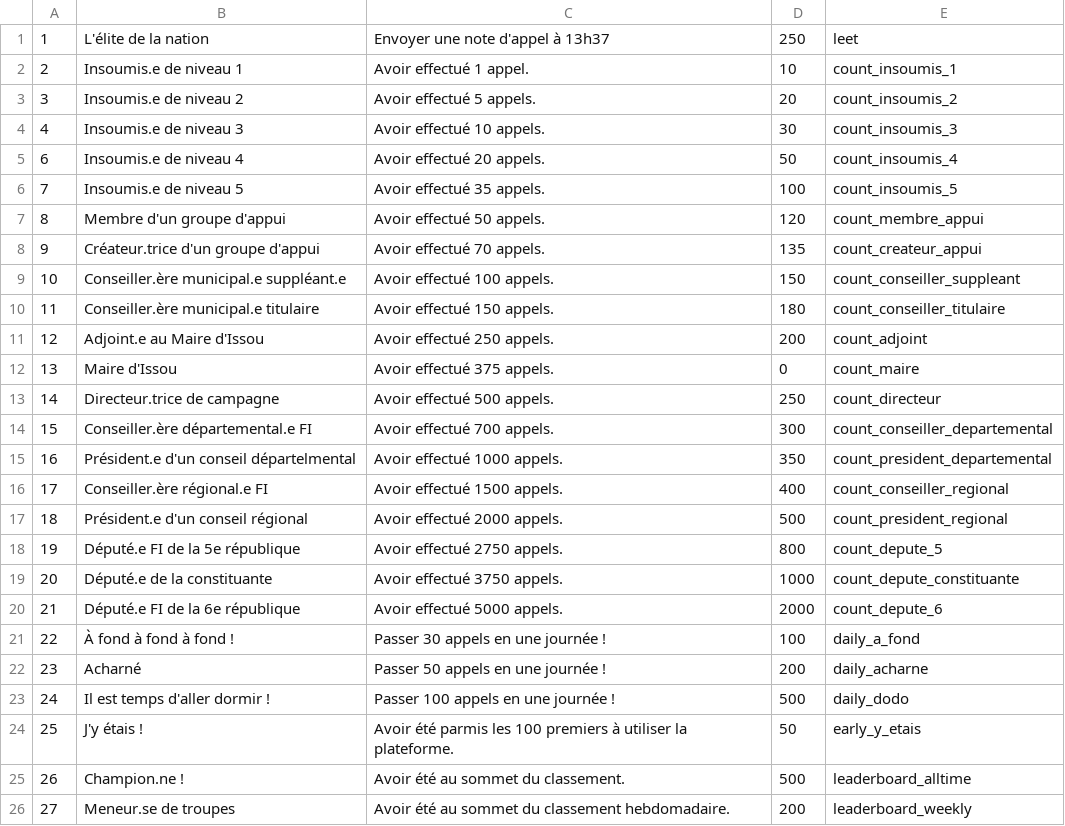
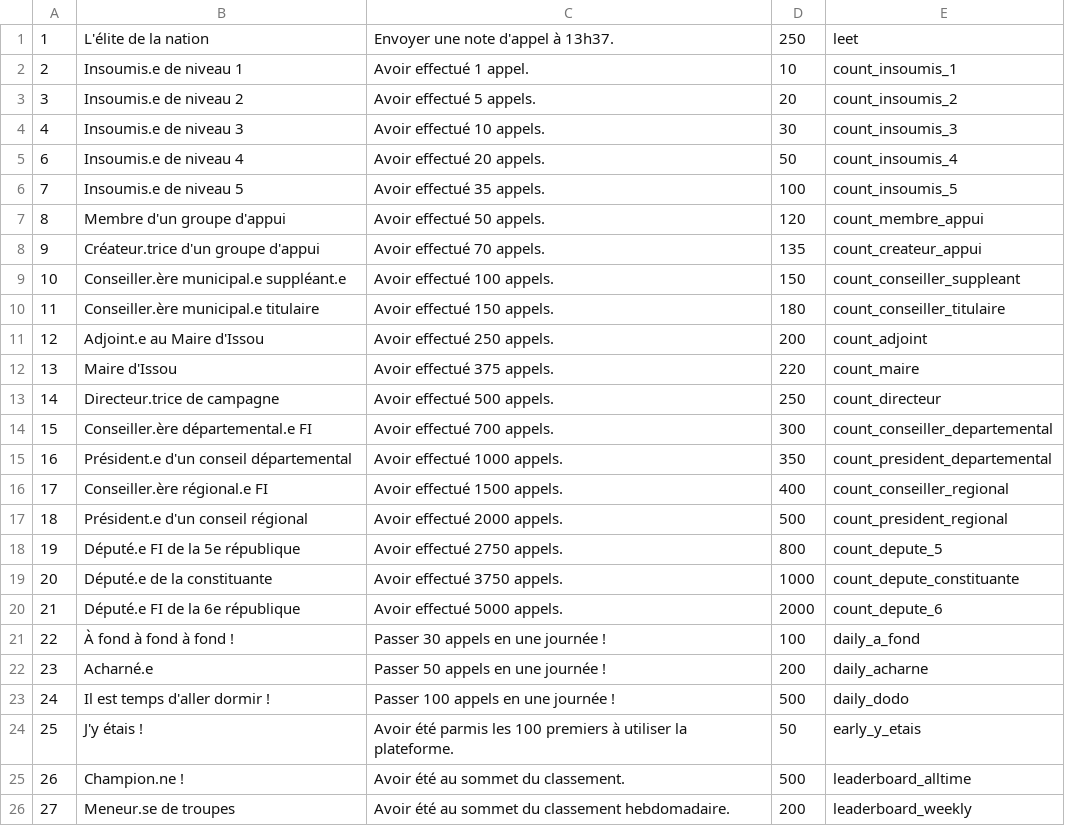
Before and after one commit to lafranceinsoumise/melenphone, a TSV file: callcenter/migrations/0002_populate_achievements.tsv, drawn as a sheet; only a part is shown.

```diff
--- a/callcenter/migrations/0002_populate_achievements.tsv
+++ b/callcenter/migrations/0002_populate_achievements.tsv
@@ -1,2 +1,2 @@
-1	L'élite de la nation	Envoyer une note d'appel à 13h37	250	leet
+1	L'élite de la nation	Envoyer une note d'appel à 13h37.	250	leet
 2	Insoumis.e de niveau 1	Avoir effectué 1 appel.	10	count_insoumis_1
@@ -11,6 +11,6 @@
 12	Adjoint.e au Maire d'Issou	Avoir effectué 250 appels.	200	count_adjoint
-13	Maire d'Issou	Avoir effectué 375 appels.	0	count_maire
+13	Maire d'Issou	Avoir effectué 375 appels.	220	count_maire
 14	Directeur.trice de campagne	Avoir effectué 500 appels.	250	count_directeur
 15	Conseiller.ère départemental.e FI	Avoir effectué 700 appels.	300	count_conseiller_departemental
-16	Président.e d'un conseil départelmental	Avoir effectué 1000 appels.	350	count_president_departemental
+16	Président.e d'un conseil départemental	Avoir effectué 1000 appels.	350	count_president_departemental
 17	Conseiller.ère régional.e FI	Avoir effectué 1500 appels.	400	count_conseiller_regional
@@ -21,3 +21,3 @@
 22	À fond à fond à fond !	Passer 30 appels en une journée !	100	daily_a_fond
-23	Acharné	Passer 50 appels en une journée !	200	daily_acharne
+23	Acharné.e	Passer 50 appels en une journée !	200	daily_acharne
 24	Il est temps d'aller dormir !	Passer 100 appels en une journée !	500	daily_dodo
```
Also changed, not shown: 3 other files.
